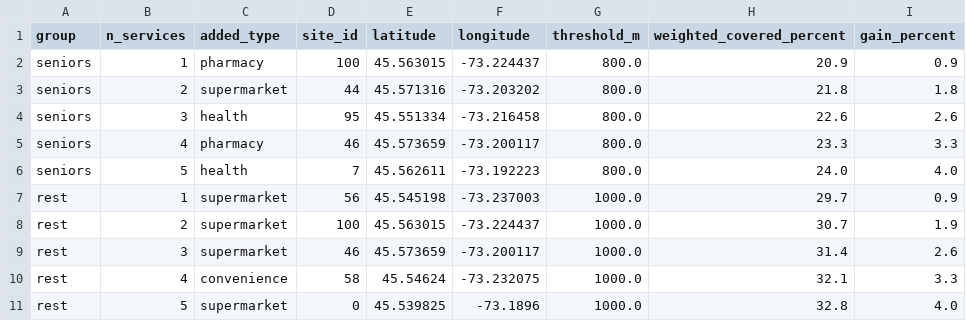
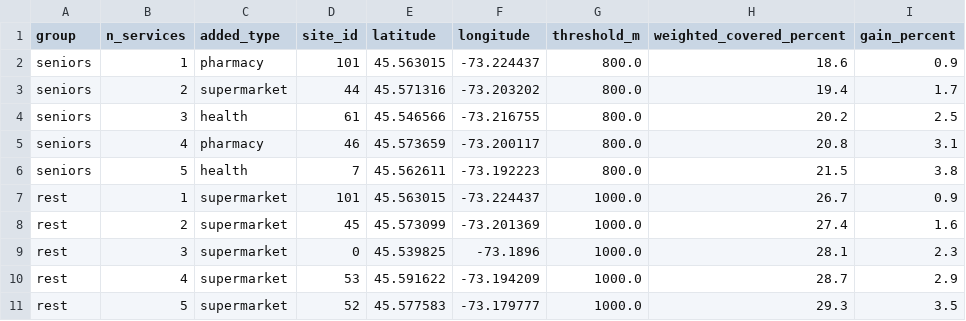
Before and after one commit to girm8601/GMQ580_PS_MGiraldeau, a CSV file: outputs/tables/effet_ajout_services.csv, drawn as a sheet.

```diff
--- a/outputs/tables/effet_ajout_services.csv
+++ b/outputs/tables/effet_ajout_services.csv
@@ -1,11 +1,11 @@
 group,n_services,added_type,site_id,latitude,longitude,threshold_m,weighted_covered_percent,gain_percent
-seniors,1,pharmacy,100,45.563015,-73.224437,800.0,20.9,0.9
-seniors,2,supermarket,44,45.571316,-73.203202,800.0,21.8,1.8
-seniors,3,health,95,45.551334,-73.216458,800.0,22.6,2.6
-seniors,4,pharmacy,46,45.573659,-73.200117,800.0,23.3,3.3
-seniors,5,health,7,45.562611,-73.192223,800.0,24.0,4.0
-rest,1,supermarket,56,45.545198,-73.237003,1000.0,29.7,0.9
-rest,2,supermarket,100,45.563015,-73.224437,1000.0,30.7,1.9
-rest,3,supermarket,46,45.573659,-73.200117,1000.0,31.4,2.6
-rest,4,convenience,58,45.54624,-73.232075,1000.0,32.1,3.3
-rest,5,supermarket,0,45.539825,-73.1896,1000.0,32.8,4.0
+seniors,1,pharmacy,101,45.563015,-73.224437,800.0,18.6,0.9
+seniors,2,supermarket,44,45.571316,-73.203202,800.0,19.4,1.7
+seniors,3,health,61,45.546566,-73.216755,800.0,20.2,2.5
+seniors,4,pharmacy,46,45.573659,-73.200117,800.0,20.8,3.1
+seniors,5,health,7,45.562611,-73.192223,800.0,21.5,3.8
+rest,1,supermarket,101,45.563015,-73.224437,1000.0,26.7,0.9
+rest,2,supermarket,45,45.573099,-73.201369,1000.0,27.4,1.6
+rest,3,supermarket,0,45.539825,-73.1896,1000.0,28.1,2.3
+rest,4,supermarket,53,45.591622,-73.194209,1000.0,28.7,2.9
+rest,5,supermarket,52,45.577583,-73.179777,1000.0,29.3,3.5
```
Also changed, not shown: outputs/tables/borne_ajout_services.csv, outputs/tables/couverture_actuelle.csv, 9 other files.
